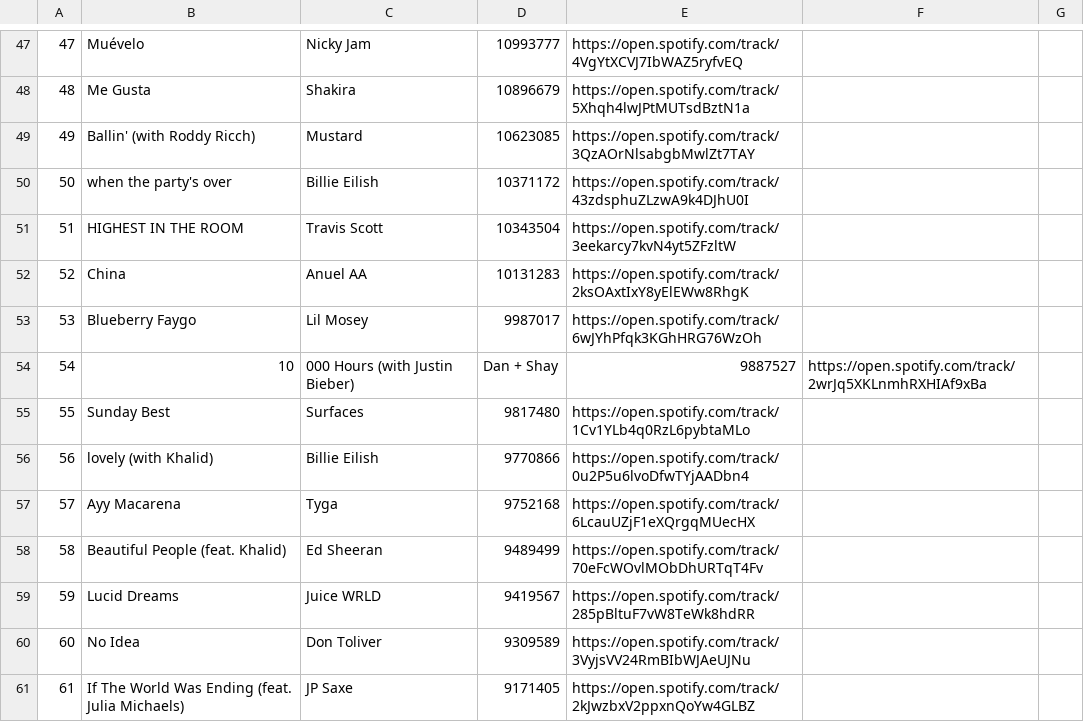
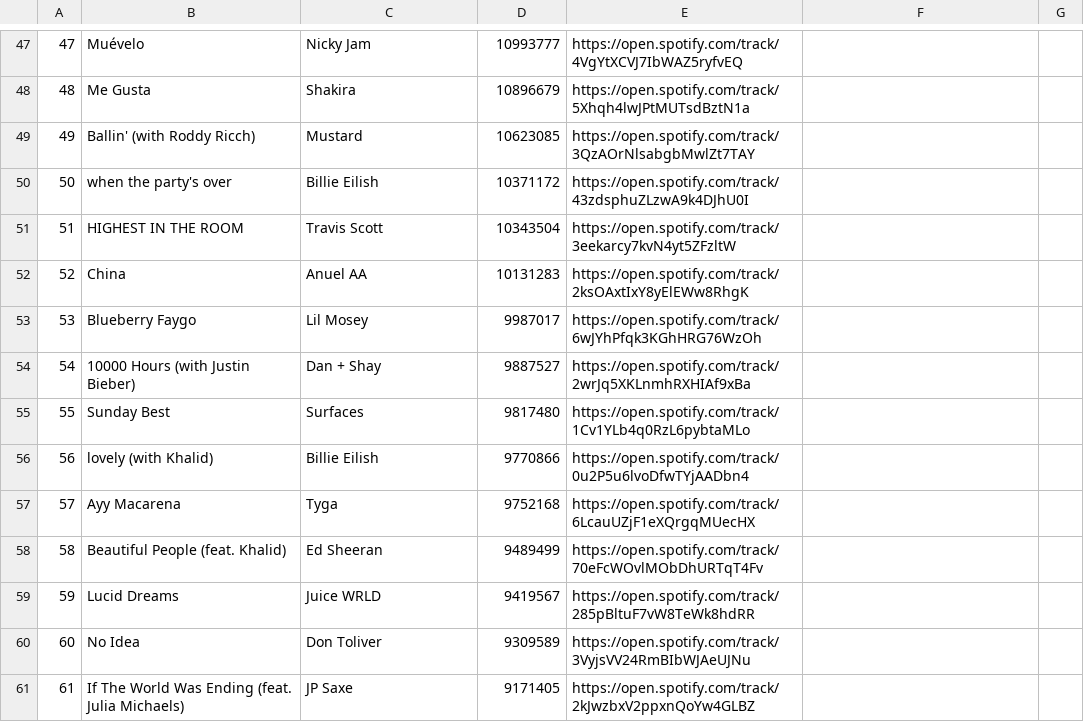
Before and after one commit to Raquel297/CISC3130HOMEWORKASSIGNMENTS, a CSV file: SpotifyFiles/Week3.csv, drawn as a sheet; only a part is shown, gaps mark what is left out.

Commit message:
Update Week3.csv

```diff
--- a/SpotifyFiles/Week3.csv
+++ b/SpotifyFiles/Week3.csv
@@ -53,3 +53,3 @@
 53,Blueberry Faygo,Lil Mosey,9987017,https://open.spotify.com/track/6wJYhPfqk3KGhHRG76WzOh
-54,10,000 Hours (with Justin Bieber),Dan + Shay,9887527,https://open.spotify.com/track/2wrJq5XKLnmhRXHIAf9xBa
+54,10000 Hours (with Justin Bieber),Dan + Shay,9887527,https://open.spotify.com/track/2wrJq5XKLnmhRXHIAf9xBa
 55,Sunday Best,Surfaces,9817480,https://open.spotify.com/track/1Cv1YLb4q0RzL6pybtaMLo
```
